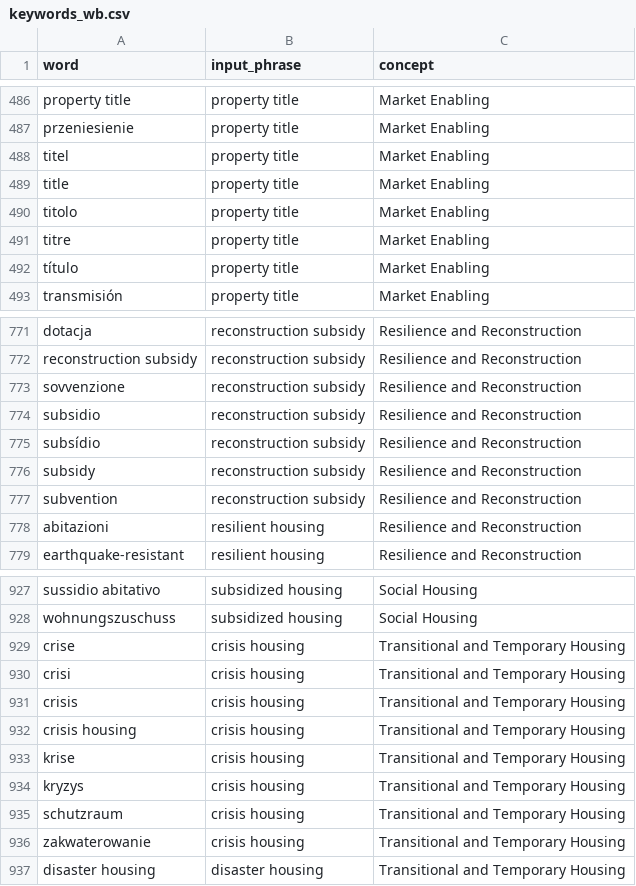
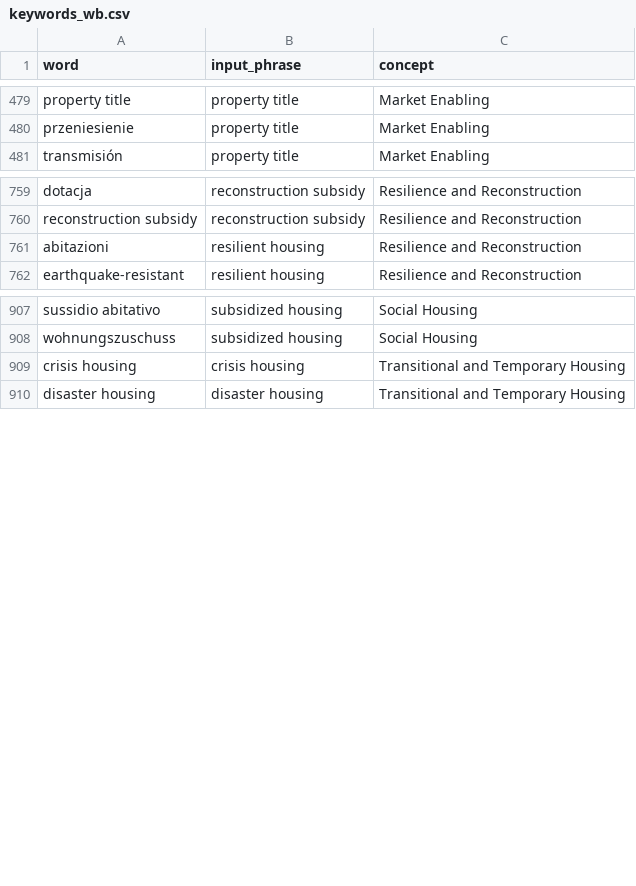
Before and after one commit to akmiller01/HFHI-virtual-policy-marker, a CSV file: input/keywords_wb.csv, drawn as a sheet; only a part is shown, gaps mark what is left out; the diff covers the shown part only.

```diff
--- a/input/keywords_wb.csv
+++ b/input/keywords_wb.csv
@@ -487,7 +480,2 @@ property title,property title,Market Enabling
 przeniesienie,property title,Market Enabling
-titel,property title,Market Enabling
-title,property title,Market Enabling
-titolo,property title,Market Enabling
-titre,property title,Market Enabling
-título,property title,Market Enabling
 transmisión,property title,Market Enabling
@@ -772,7 +760,2 @@ dotacja,reconstruction subsidy,Resilience and Reconstruction
 reconstruction subsidy,reconstruction subsidy,Resilience and Reconstruction
-sovvenzione,reconstruction subsidy,Resilience and Reconstruction
-subsidio,reconstruction subsidy,Resilience and Reconstruction
-subsídio,reconstruction subsidy,Resilience and Reconstruction
-subsidy,reconstruction subsidy,Resilience and Reconstruction
-subvention,reconstruction subsidy,Resilience and Reconstruction
 abitazioni,resilient housing,Resilience and Reconstruction
@@ -928,10 +908,3 @@ sussidio abitativo,subsidized housing,Social Housing
 wohnungszuschuss,subsidized housing,Social Housing
-crise,crisis housing,Transitional and Temporary Housing
-crisi,crisis housing,Transitional and Temporary Housing
-crisis,crisis housing,Transitional and Temporary Housing
 crisis housing,crisis housing,Transitional and Temporary Housing
-krise,crisis housing,Transitional and Temporary Housing
-kryzys,crisis housing,Transitional and Temporary Housing
-schutzraum,crisis housing,Transitional and Temporary Housing
-zakwaterowanie,crisis housing,Transitional and Temporary Housing
 disaster housing,disaster housing,Transitional and Temporary Housing
```
Also changed, not shown: 24 removed rows elsewhere in this file, 4 other files.
